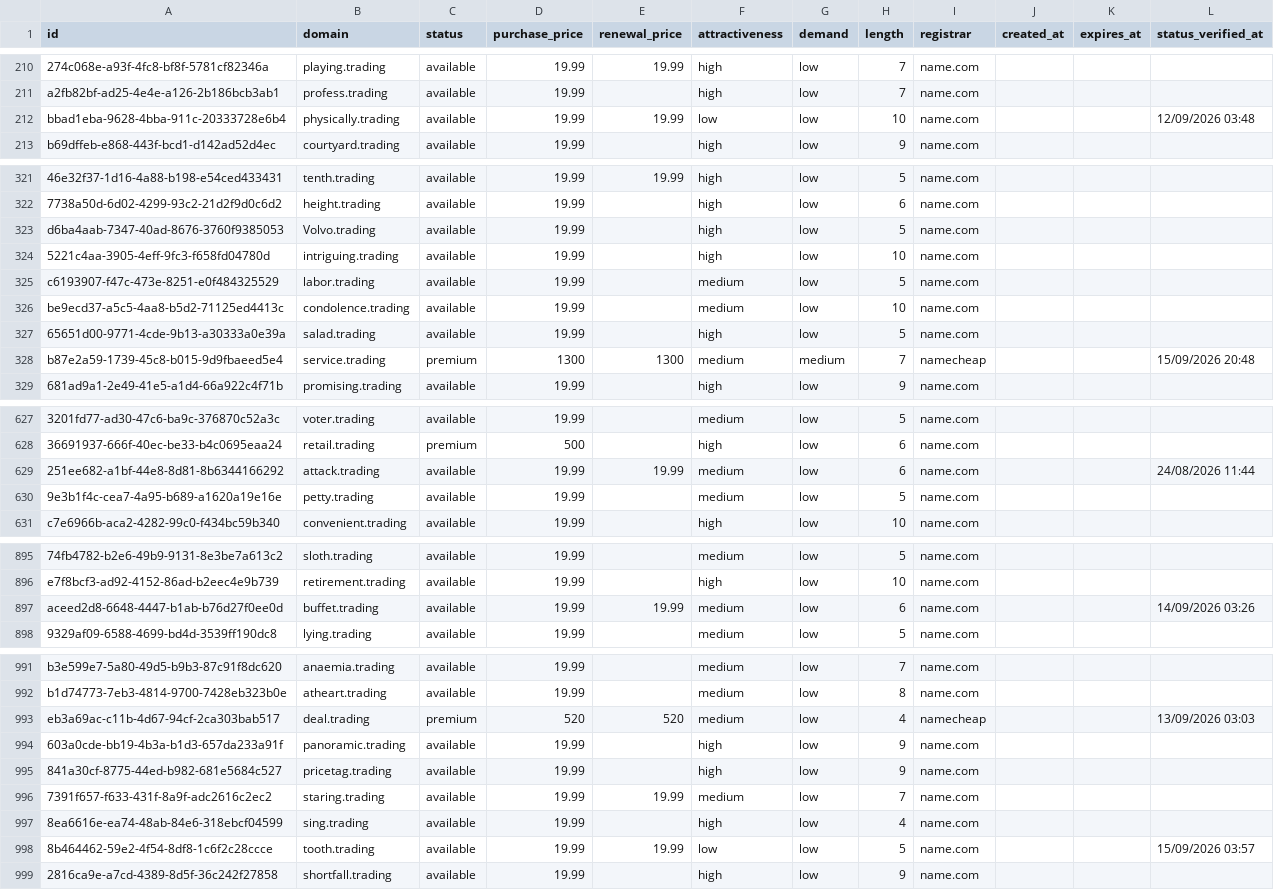
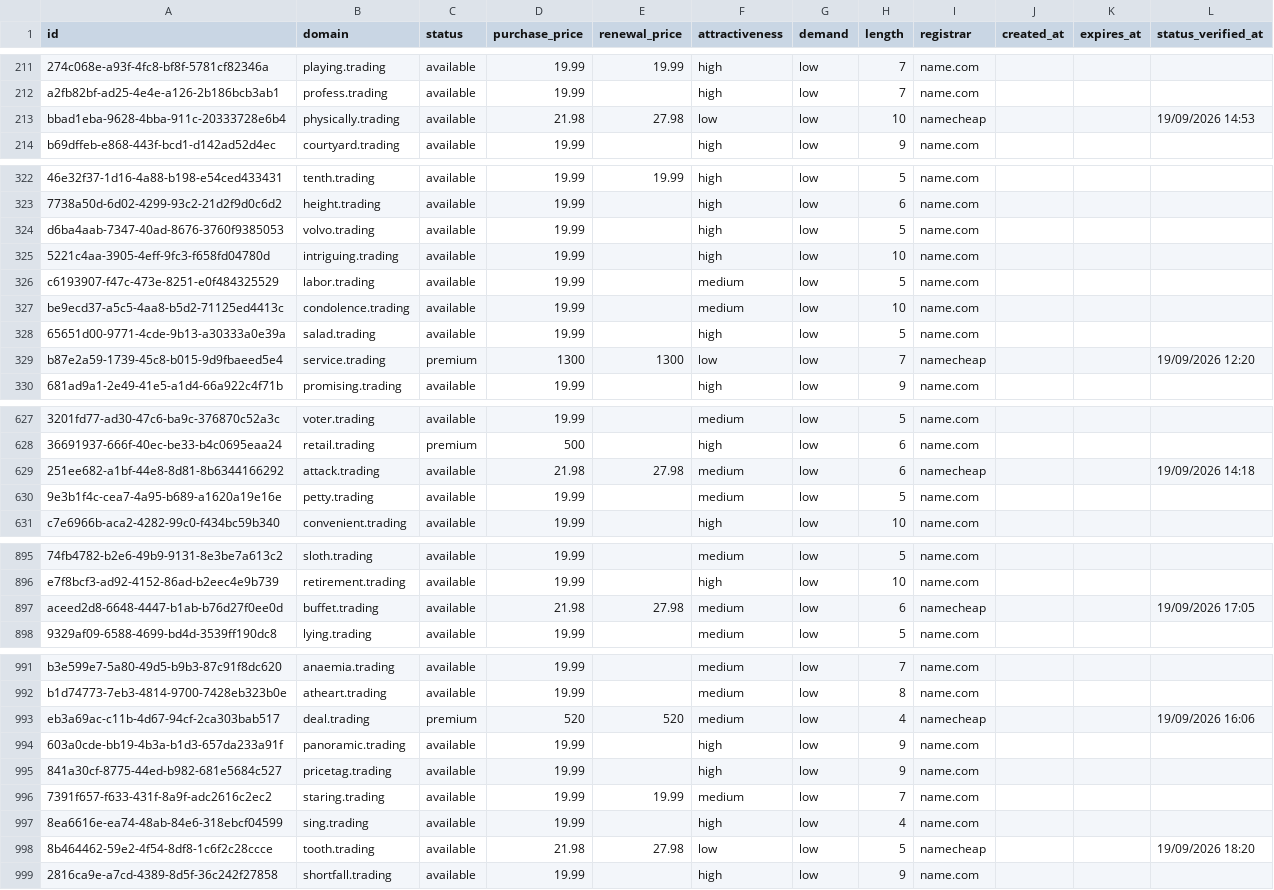
Before and after one commit to UniqueDomains/trading-oneword-domains, a CSV file: trading.csv, drawn as a sheet; only a part is shown, gaps mark what is left out; addresses are those after the commit; the diff covers the shown part only; the diff names each change by its address in the sheet, - before the commit and + after, or states it on an @@ line.

Commit message:
Domains update

```diff
--- a/trading.csv
+++ b/trading.csv
-D213 (purchase_price): 19.99
+D213 (purchase_price): 21.98
-E213 (renewal_price): 19.99
+E213 (renewal_price): 27.98
-I213 (registrar): name.com
+I213 (registrar): namecheap
-L213 (status_verified_at): 12/09/2026 03:48
+L213 (status_verified_at): 19/09/2026 14:53
-B324 (domain): Volvo.trading
+B324 (domain): volvo.trading
-F329 (attractiveness): medium
+F329 (attractiveness): low
-G329 (demand): medium
+G329 (demand): low
-L329 (status_verified_at): 15/09/2026 20:48
+L329 (status_verified_at): 19/09/2026 12:20
-D629 (purchase_price): 19.99
+D629 (purchase_price): 21.98
-E629 (renewal_price): 19.99
+E629 (renewal_price): 27.98
-I629 (registrar): name.com
+I629 (registrar): namecheap
-L629 (status_verified_at): 24/08/2026 11:44
+L629 (status_verified_at): 19/09/2026 14:18
-D897 (purchase_price): 19.99
+D897 (purchase_price): 21.98
-E897 (renewal_price): 19.99
+E897 (renewal_price): 27.98
-I897 (registrar): name.com
+I897 (registrar): namecheap
-L897 (status_verified_at): 14/09/2026 03:26
+L897 (status_verified_at): 19/09/2026 17:05
-L993 (status_verified_at): 13/09/2026 03:03
+L993 (status_verified_at): 19/09/2026 16:06
-D998 (purchase_price): 19.99
+D998 (purchase_price): 21.98
-E998 (renewal_price): 19.99
+E998 (renewal_price): 27.98
-I998 (registrar): name.com
+I998 (registrar): namecheap
-L998 (status_verified_at): 15/09/2026 03:57
+L998 (status_verified_at): 19/09/2026 18:20
```
Also changed, not shown: 1 added row, 1 removed row and 68 edited cells elsewhere in this file, 4 other files.
